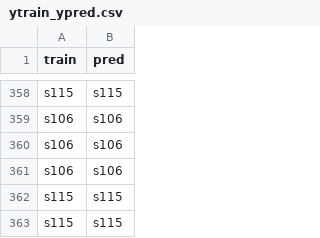
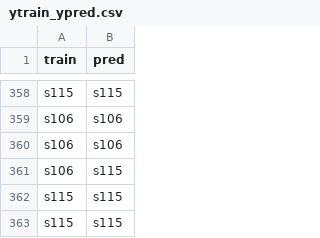
Before and after one commit to YAYAYru/ds_handshape, a CSV file: reports/ytrain_ypred.csv, drawn as a sheet; only a part is shown, gaps mark what is left out.

```diff
--- a/reports/ytrain_ypred.csv
+++ b/reports/ytrain_ypred.csv
@@ -360,3 +360,3 @@ s106,s106
 s106,s106
-s106,s106
+s106,s115
 s115,s115
```
Also changed, not shown: reports/ytestypred.csv, 18 other files.
